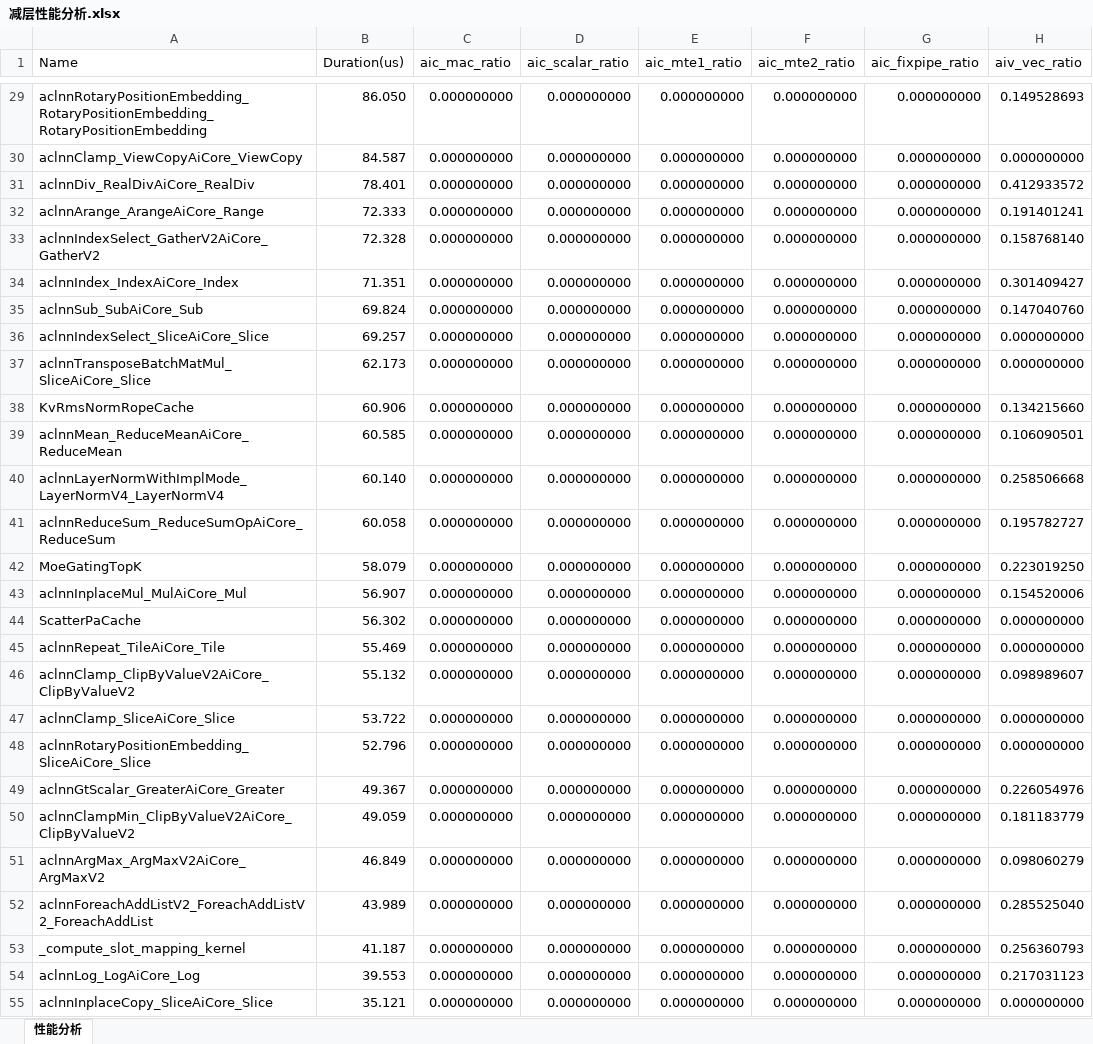
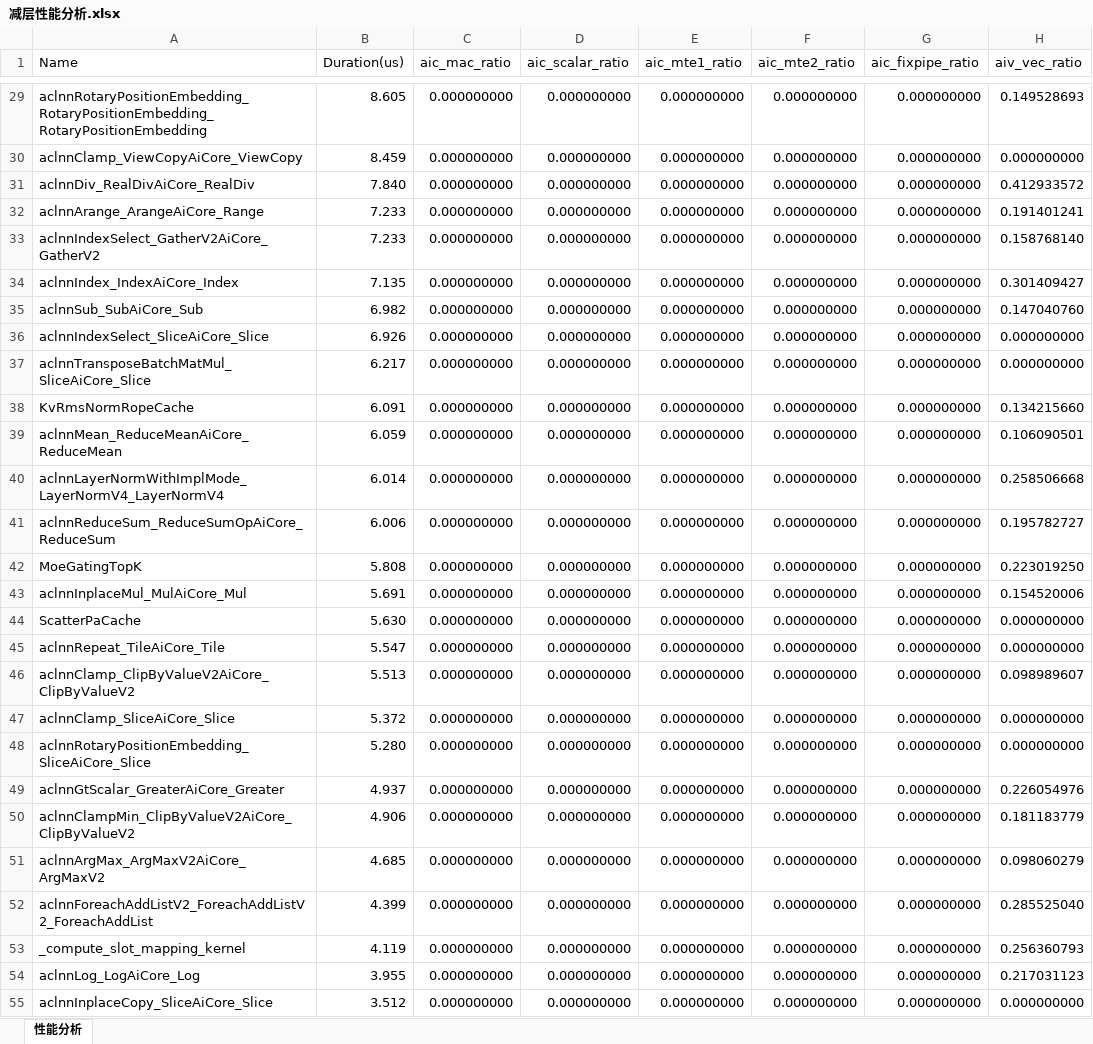
Before and after one commit to iwantknow1/hy4-xyh, an Excel workbook: reduced/performance/减层性能分析.xlsx, sheet 性能分析, drawn as a sheet; only a part is shown, gaps mark what is left out; values as stored, in another font and other column widths than the file's, no borders; the diff covers the shown part only; the diff names each change by its address in the sheet, - before the commit and + after, or states it on an @@ line.

```diff
--- a/reduced/performance/减层性能分析.xlsx (sheet 性能分析)
+++ b/reduced/performance/减层性能分析.xlsx (sheet 性能分析)
-B29 (Duration(us)): 86.050
+B29 (Duration(us)): 8.605
-B30 (Duration(us)): 84.587
+B30 (Duration(us)): 8.459
-B31 (Duration(us)): 78.401
+B31 (Duration(us)): 7.840
-B32 (Duration(us)): 72.333
+B32 (Duration(us)): 7.233
-B33 (Duration(us)): 72.328
+B33 (Duration(us)): 7.233
-B34 (Duration(us)): 71.351
+B34 (Duration(us)): 7.135
-B35 (Duration(us)): 69.824
+B35 (Duration(us)): 6.982
-B36 (Duration(us)): 69.257
+B36 (Duration(us)): 6.926
-B37 (Duration(us)): 62.173
+B37 (Duration(us)): 6.217
-B38 (Duration(us)): 60.906
+B38 (Duration(us)): 6.091
-B39 (Duration(us)): 60.585
+B39 (Duration(us)): 6.059
-B40 (Duration(us)): 60.140
+B40 (Duration(us)): 6.014
-B41 (Duration(us)): 60.058
+B41 (Duration(us)): 6.006
-B42 (Duration(us)): 58.079
+B42 (Duration(us)): 5.808
-B43 (Duration(us)): 56.907
+B43 (Duration(us)): 5.691
-B44 (Duration(us)): 56.302
+B44 (Duration(us)): 5.630
-B45 (Duration(us)): 55.469
+B45 (Duration(us)): 5.547
-B46 (Duration(us)): 55.132
+B46 (Duration(us)): 5.513
-B47 (Duration(us)): 53.722
+B47 (Duration(us)): 5.372
-B48 (Duration(us)): 52.796
+B48 (Duration(us)): 5.280
-B49 (Duration(us)): 49.367
+B49 (Duration(us)): 4.937
-B50 (Duration(us)): 49.059
+B50 (Duration(us)): 4.906
-B51 (Duration(us)): 46.849
+B51 (Duration(us)): 4.685
-B52 (Duration(us)): 43.989
+B52 (Duration(us)): 4.399
-B53 (Duration(us)): 41.187
+B53 (Duration(us)): 4.119
-B54 (Duration(us)): 39.553
+B54 (Duration(us)): 3.955
-B55 (Duration(us)): 35.121
+B55 (Duration(us)): 3.512
```
Also changed, not shown: 40 edited cells elsewhere in this sheet, 2 other files.
